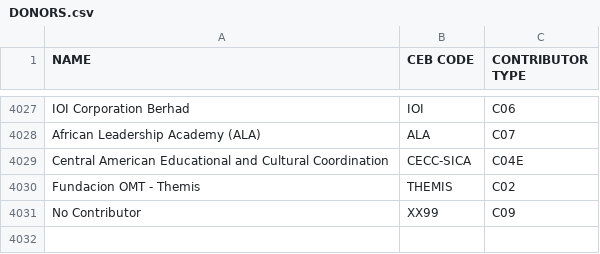
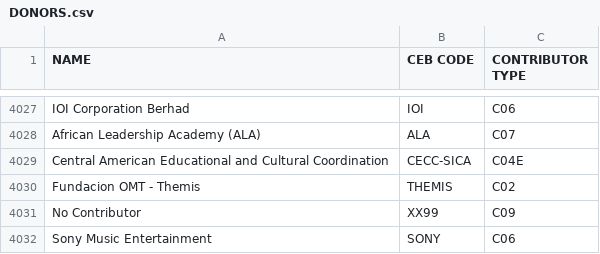
Before and after one commit to CEB-HLCM/FS-Public-Codes, a CSV file: DONORS.csv, drawn as a sheet; only a part is shown, gaps mark what is left out; the diff names each change by its address in the sheet, - before the commit and + after, or states it on an @@ line.

Commit message:
Updated DONORS

```diff
--- a/DONORS.csv
+++ b/DONORS.csv
+row 4032: Sony Music Entertainment | SONY | C06
```
